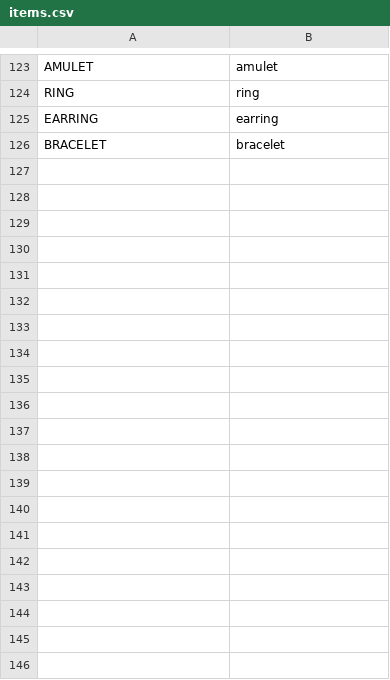
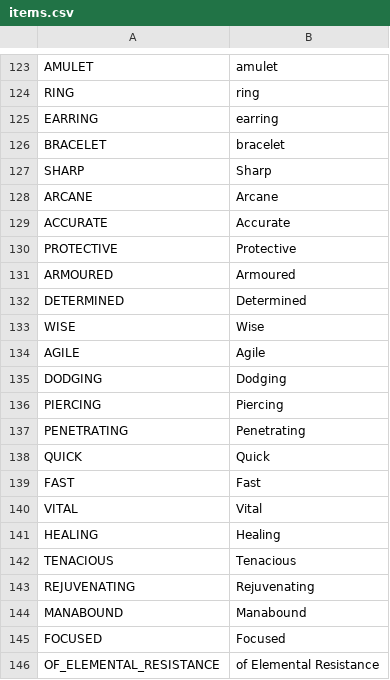
Before and after one commit to V-ktor/RNG-quest, a CSV file: translations/items.csv, drawn as a sheet; only a part is shown, gaps mark what is left out; the diff covers the shown part only.

```diff
--- a/translations/items.csv
+++ b/translations/items.csv
@@ -126 +126,21 @@ EARRING,earring
 BRACELET,bracelet
+SHARP,Sharp
+ARCANE,Arcane
+ACCURATE,Accurate
+PROTECTIVE,Protective
+ARMOURED,Armoured
+DETERMINED,Determined
+WISE,Wise
+AGILE,Agile
+DODGING,Dodging
+PIERCING,Piercing
+PENETRATING,Penetrating
+QUICK,Quick
+FAST,Fast
+VITAL,Vital
+HEALING,Healing
+TENACIOUS,Tenacious
+REJUVENATING,Rejuvenating
+MANABOUND,Manabound
+FOCUSED,Focused
+OF_ELEMENTAL_RESISTANCE,"of Elemental Resistance"
```
Also changed, not shown: 16 added rows elsewhere in this file, translations/actions.csv, translations/ui.csv, 12 other files.
